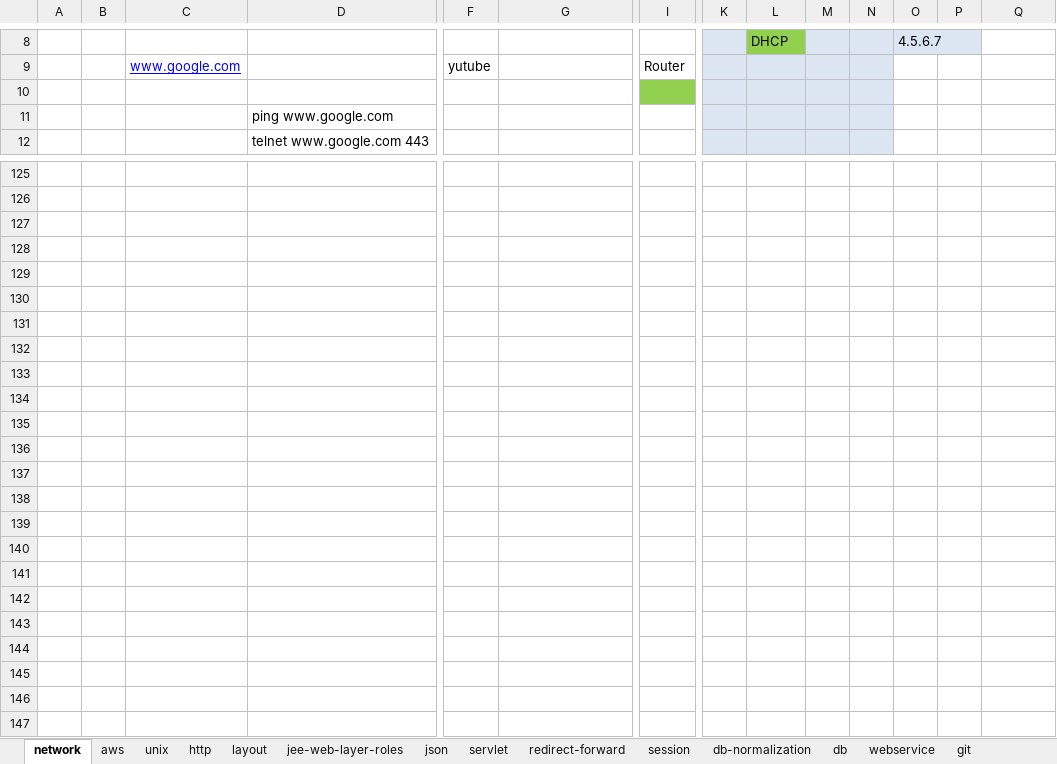
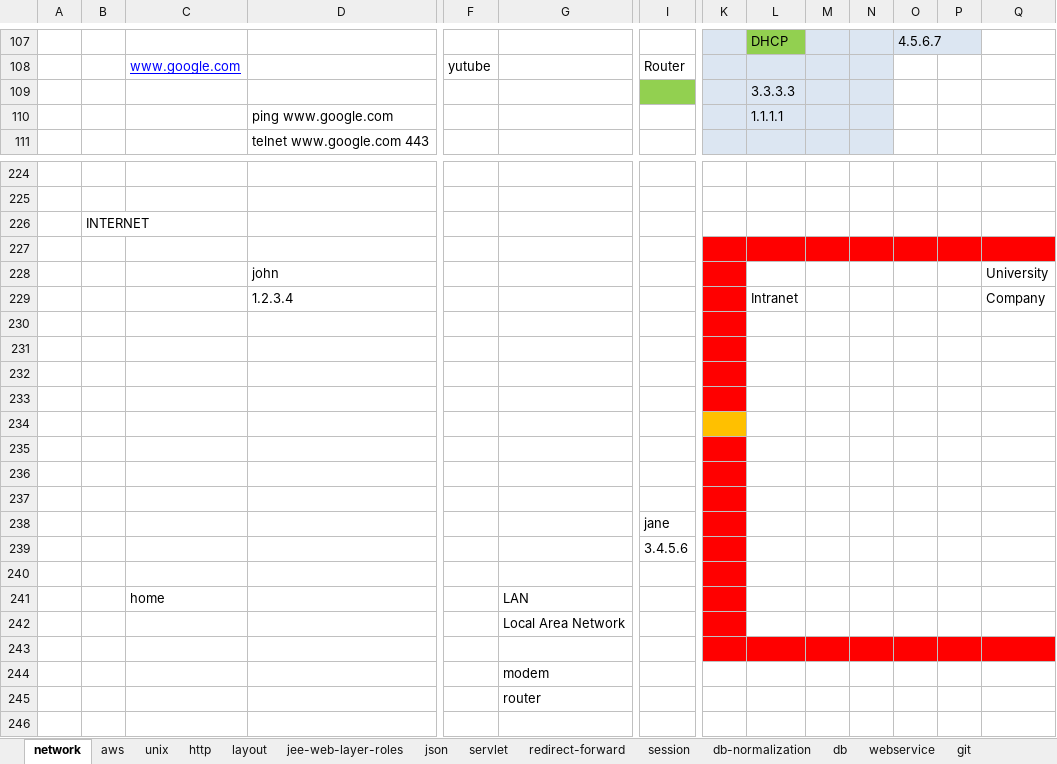
Before and after one commit to javatrainers/jeewebsite, an Excel workbook: jee_latest_st.xlsx, sheet network, drawn as a sheet; only a part is shown, gaps mark what is left out; values as stored, in another font and other column widths than the file's, no borders; removed rows and columns are numbered as before the commit, all else as after; rows hold the shown columns only; the diff covers the shown part only; the diff names each change by its address in the sheet, - before the commit and + after, or states it on an @@ line.

Commit message:
internet basics

```diff
--- a/jee_latest_st.xlsx (sheet network)
+++ b/jee_latest_st.xlsx (sheet network)
-L109: (empty)
+L109: 3.3.3.3
-L110: (empty)
+L110: 1.1.1.1
+row 226:  | INTERNET
+row 227: (empty)
+row 228:  |  |  | john |  |  |  |  |  |  |  |  |  | University
+row 229:  |  |  | 1.2.3.4 |  |  |  |  | Intranet |  |  |  |  | Company
-K230:K233 fill: none
+K230:K233 fill: #FF0000
-K234 fill: none
+K234 fill: #FFC000
-K235:K237 fill: none
+K235:K237 fill: #FF0000
+row 238:  |  |  |  |  |  | jane
+row 239:  |  |  |  |  |  | 3.4.5.6
-K240 fill: none
+K240 fill: #FF0000
+row 241:  |  | home |  |  | LAN
+row 242:  |  |  |  |  | Local Area Network
-K243:Q243 fill: none
+K243:Q243 fill: #FF0000
-G244: (empty)
+G244: modem
-G245: (empty)
+G245: router
-row 139: (empty)
-row 140: (empty)
-row 141: (empty)
-row 142: (empty)
-row 143: (empty)
-row 144: (empty)
-row 145: (empty)
-row 146: (empty)
```
Also changed, not shown: 117 added rows and 2 edited cells elsewhere in this sheet, 1 other file.
